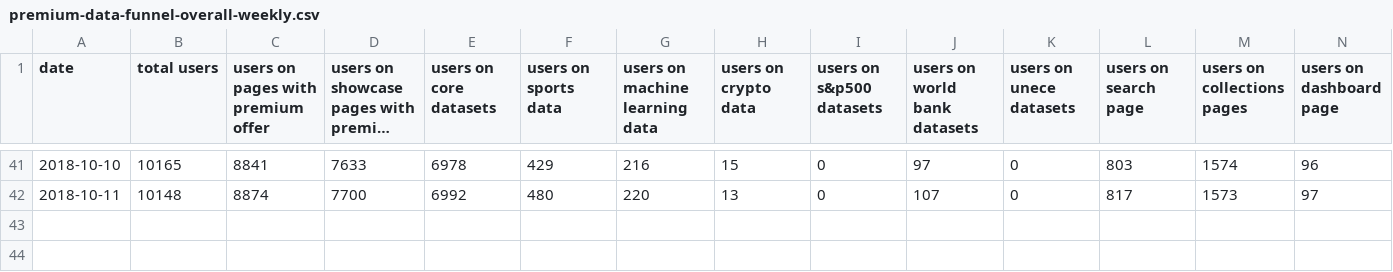
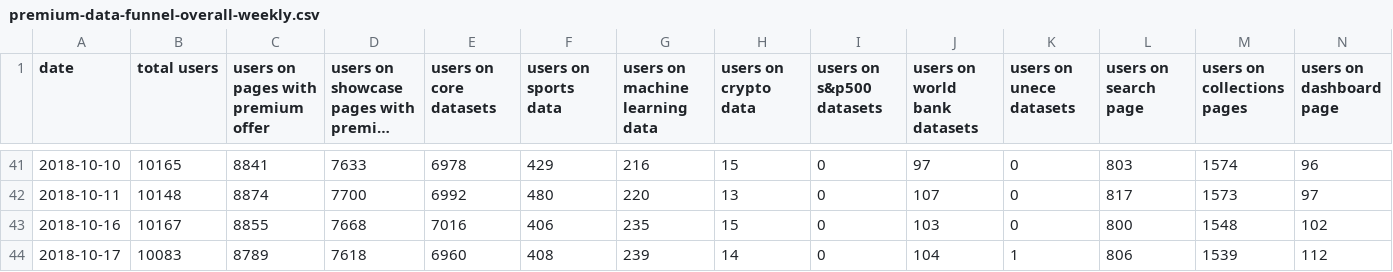
Before and after one commit to datahq/datahub-kpis, a CSV file: data/premium-data-funnel-overall-weekly.csv, drawn as a sheet; only a part is shown, gaps mark what is left out; long unchanged cells end in …; rows hold the shown columns only; the diff names each change by its address in the sheet, - before the commit and + after, or states it on an @@ line.

Commit message:
[data][xs]: fixed the last 2d data that was incorrect due to wrong script

```diff
--- a/data/premium-data-funnel-overall-weekly.csv
+++ b/data/premium-data-funnel-overall-weekly.csv
+row 43: 2018-10-16 | 10167 | 8855 | 7668 | 7016 | 406 | 235 | 15 | 0 | 103 | 0 | 800 | 1548 | 102
+row 44: 2018-10-17 | 10083 | 8789 | 7618 | 6960 | 408 | 239 | 14 | 0 | 104 | 1 | 806 | 1539 | 112
```
Also changed, not shown: data/premium-data-funnel-overall-daily.csv.
